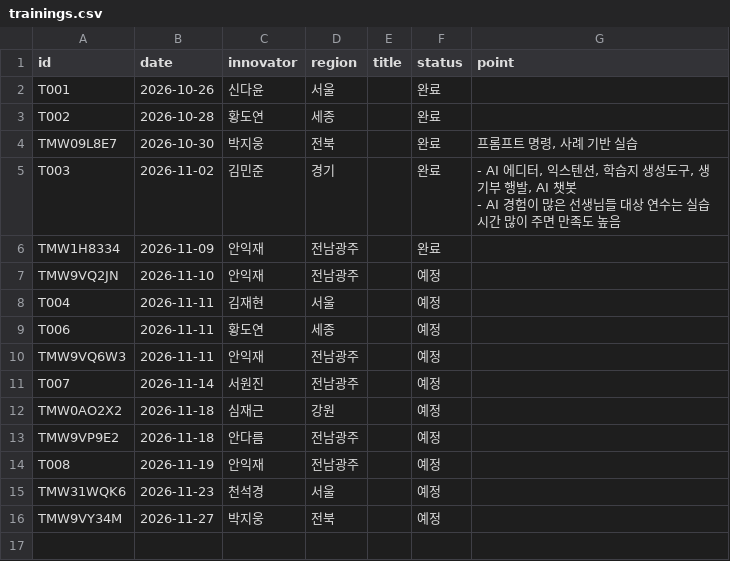
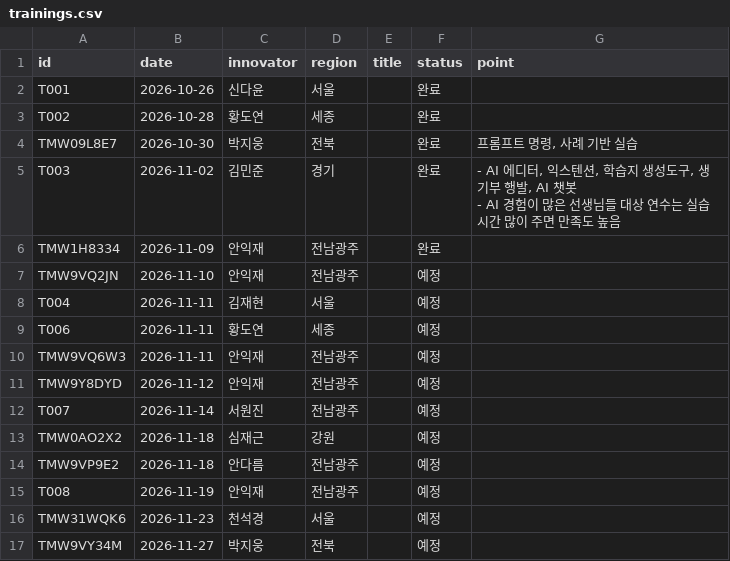
Before and after one commit to sooz0421/mycl-innovator-league, a CSV file: data/trainings.csv, drawn as a sheet.

```diff
--- a/data/trainings.csv
+++ b/data/trainings.csv
@@ -11,2 +11,3 @@ T006,2026-11-11,황도연,세종,,예정,
 TMW9VQ6W3,2026-11-11,안익재,전남광주,,예정,
+TMW9Y8DYD,2026-11-12,안익재,전남광주,,예정,
 T007,2026-11-14,서원진,전남광주,,예정,
```
